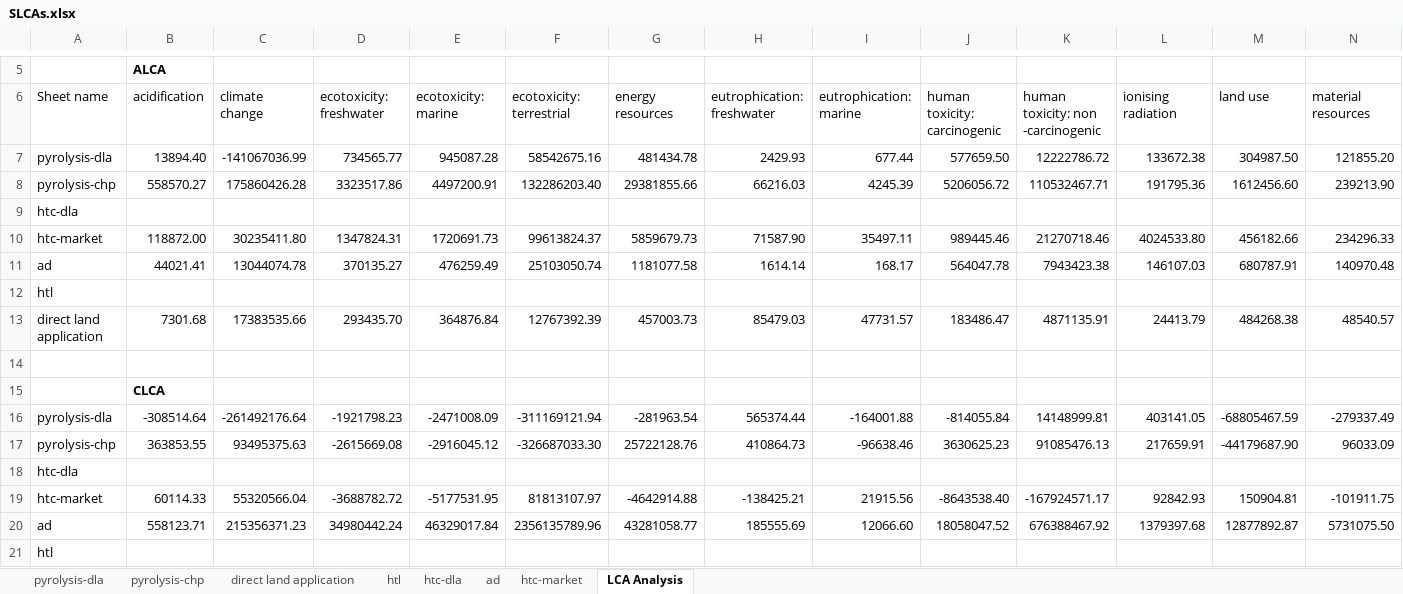
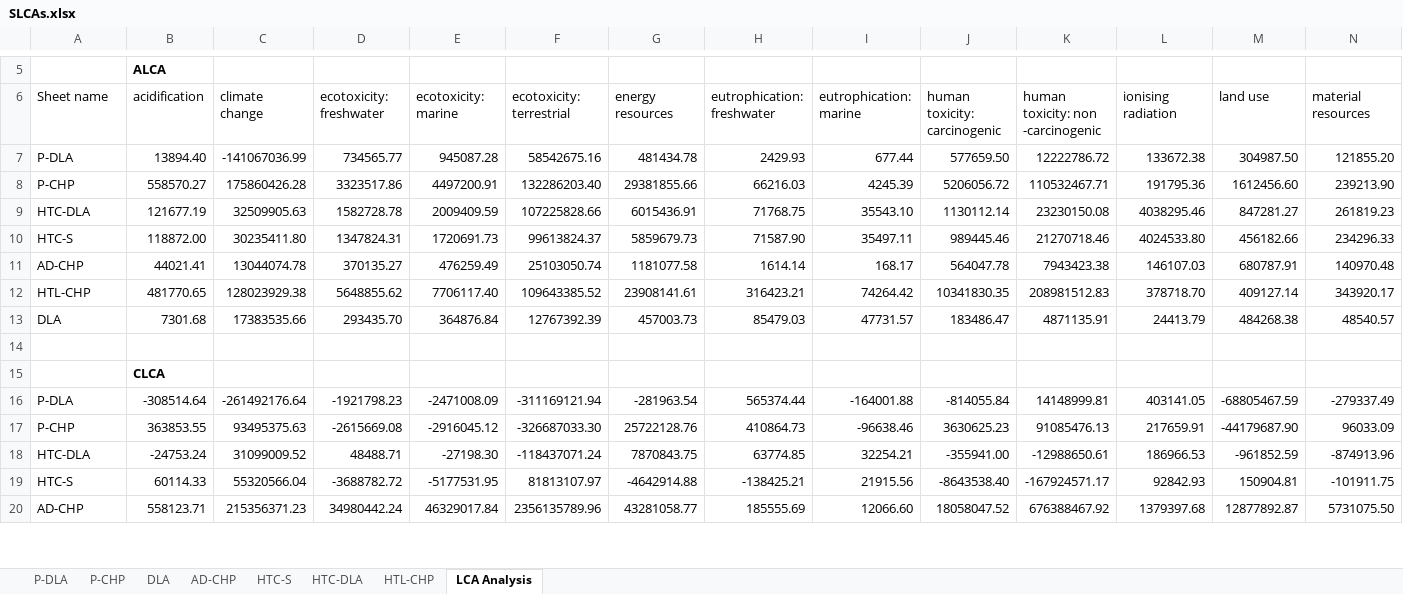
Before and after one commit to PEESEgroup/poultry-CLCO, an Excel workbook: data/data analysis/SLCAs.xlsx, sheet LCA Analysis, drawn as a sheet; only a part is shown, gaps mark what is left out; values as stored, in another font and other column widths than the file's, no borders; charts and pictures and conditional formats not drawn; removed rows and columns are numbered as before the commit, all else as after; rows hold the shown columns only; the diff covers the shown part only; the diff names each change by its address in the sheet, - before the commit and + after, or states it on an @@ line.

```diff
--- a/data/data analysis/SLCAs.xlsx (sheet LCA Analysis)
+++ b/data/data analysis/SLCAs.xlsx (sheet LCA Analysis)
-sheet tab: pyrolysis-dla
+sheet tab: P-DLA
-sheet tab: pyrolysis-chp
+sheet tab: P-CHP
-sheet tab: direct land application
+sheet tab: DLA
-sheet tab: ad
+sheet tab: AD-CHP
-sheet tab: htc-market
+sheet tab: HTC-S
-sheet tab: htl
-sheet tab: htc-dla
+sheet tab: HTC-DLA
+sheet tab: HTL-CHP
-A7: pyrolysis-dla
+A7: P-DLA
-A8: pyrolysis-chp
+A8: P-CHP
-row 9: htc-dla
+row 9: HTC-DLA | 121677.19 | 32509905.63 | 1582728.78 | 2009409.59 | 107225828.66 | 6015436.91 | 71768.75 | 35543.10 | 1130112.14 | 23230150.08 | 4038295.46 | 847281.27 | 261819.23
-A10: htc-market
+A10: HTC-S
-A11: ad
+A11: AD-CHP
-row 12: htl
+row 12: HTL-CHP | 481770.65 | 128023929.38 | 5648855.62 | 7706117.40 | 109643385.52 | 23908141.61 | 316423.21 | 74264.42 | 10341830.35 | 208981512.83 | 378718.70 | 409127.14 | 343920.17
-A13: direct land application
+A13: DLA
-A16: pyrolysis-dla
+A16: P-DLA
-A17: pyrolysis-chp
+A17: P-CHP
-row 18: htc-dla
+row 18: HTC-DLA | -24753.24 | 31099009.52 | 48488.71 | -27198.30 | -118437071.24 | 7870843.75 | 63774.85 | 32254.21 | -355941.00 | -12988650.61 | 186966.53 | -961852.59 | -874913.96
-A19: htc-market
+A19: HTC-S
-A20: ad
+A20: AD-CHP
-row 21: htl
```
Also changed, not shown: 13 added rows, 12 removed rows and 17 edited cells elsewhere in this sheet, formulas that keep their value, charts or pictures, 2 other files.
